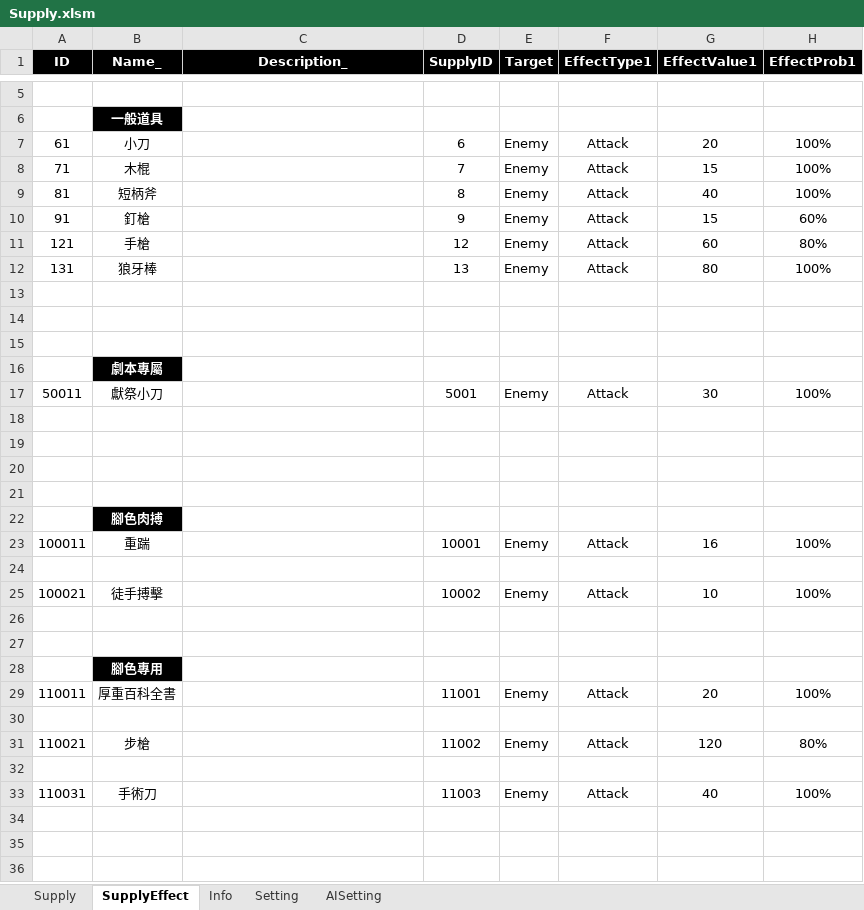
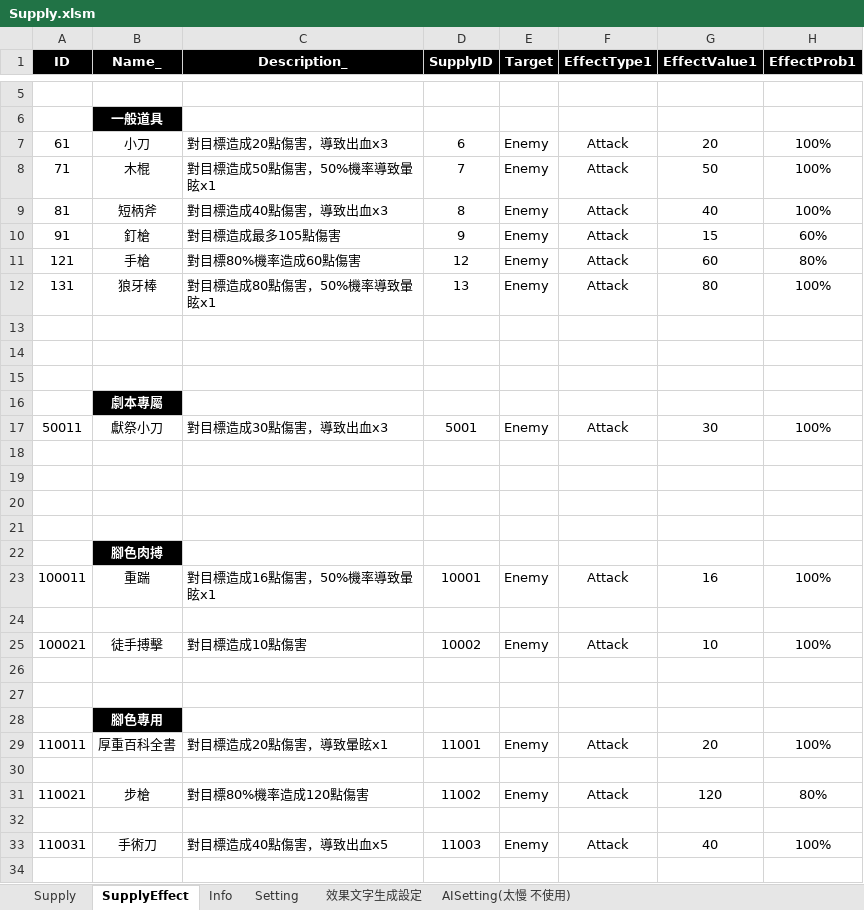
Before and after one commit to scozfortest/thedoor, an Excel workbook: Design/Supply.xlsm, sheet SupplyEffect, drawn as a sheet; only a part is shown, gaps mark what is left out; the shorter side is filled out with more unchanged rows; values as stored, in another font and other column widths than the file's, no borders; charts and pictures not drawn; the diff names each change by its address in the sheet, - before the commit and + after, or states it on an @@ line.

```diff
--- a/Design/Supply.xlsm (sheet SupplyEffect)
+++ b/Design/Supply.xlsm (sheet SupplyEffect)
-sheet tab: AISetting
+sheet tab: AISetting(太慢 不使用)
+sheet tab: 效果文字生成設定
-C7 (Description_): (empty)
+C7 (Description_): 對目標造成20點傷害，導致出血x3
-C8 (Description_): (empty)
+C8 (Description_): 對目標造成50點傷害，50%機率導致暈眩x1
-G8 (EffectValue1): 15
+G8 (EffectValue1): 50
-C9 (Description_): (empty)
+C9 (Description_): 對目標造成40點傷害，導致出血x3
-C10 (Description_): (empty)
+C10 (Description_): 對目標造成最多105點傷害
-C11 (Description_): (empty)
+C11 (Description_): 對目標80%機率造成60點傷害
-C12 (Description_): (empty)
+C12 (Description_): 對目標造成80點傷害，50%機率導致暈眩x1
-C17 (Description_): (empty)
+C17 (Description_): 對目標造成30點傷害，導致出血x3
-C23 (Description_): (empty)
+C23 (Description_): 對目標造成16點傷害，50%機率導致暈眩x1
-C25 (Description_): (empty)
+C25 (Description_): 對目標造成10點傷害
-C29 (Description_): (empty)
+C29 (Description_): 對目標造成20點傷害，導致暈眩x1
-C31 (Description_): (empty)
+C31 (Description_): 對目標80%機率造成120點傷害
-C33 (Description_): (empty)
+C33 (Description_): 對目標造成40點傷害，導致出血x5
```
Also changed, not shown: sheet AISetting(太慢 不使用), charts or pictures, 2 other files.
